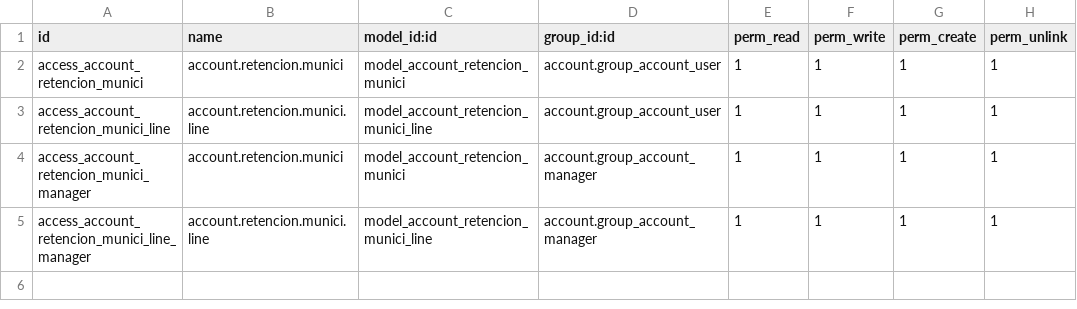
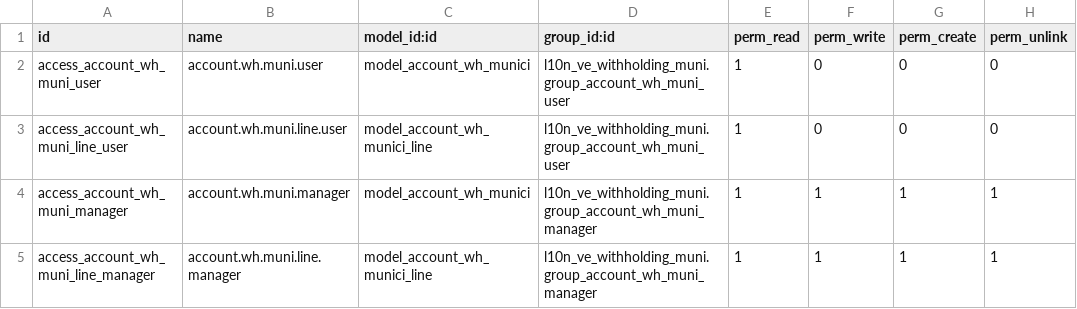
Before and after one commit to odoo-venezuela/odoo-venezuela, a CSV file: l10n_ve_withholding_muni/security/ir.model.access.csv, drawn as a sheet.

Commit message:
[IMP] se agregan los grupos y permisos al modulo de retención municipal

```diff
--- a/l10n_ve_withholding_muni/security/ir.model.access.csv
+++ b/l10n_ve_withholding_muni/security/ir.model.access.csv
@@ -1,5 +1,5 @@
 "id","name","model_id:id","group_id:id","perm_read","perm_write","perm_create","perm_unlink"
-"access_account_retencion_munici","account.retencion.munici","model_account_retencion_munici","account.group_account_user",1,1,1,1
-"access_account_retencion_munici_line","account.retencion.munici.line","model_account_retencion_munici_line","account.group_account_user",1,1,1,1
-"access_account_retencion_munici_manager","account.retencion.munici","model_account_retencion_munici","account.group_account_manager",1,1,1,1
-"access_account_retencion_munici_line_manager","account.retencion.munici.line","model_account_retencion_munici_line","account.group_account_manager",1,1,1,1
+"access_account_wh_muni_user","account.wh.muni.user","model_account_wh_munici","l10n_ve_withholding_muni.group_account_wh_muni_user",1,0,0,0
+"access_account_wh_muni_line_user","account.wh.muni.line.user","model_account_wh_munici_line","l10n_ve_withholding_muni.group_account_wh_muni_user",1,0,0,0
+"access_account_wh_muni_manager","account.wh.muni.manager","model_account_wh_munici","l10n_ve_withholding_muni.group_account_wh_muni_manager",1,1,1,1
+"access_account_wh_muni_line_manager","account.wh.muni.line.manager","model_account_wh_munici_line","l10n_ve_withholding_muni.group_account_wh_muni_manager",1,1,1,1
```
Also changed, not shown: 4 other files.
